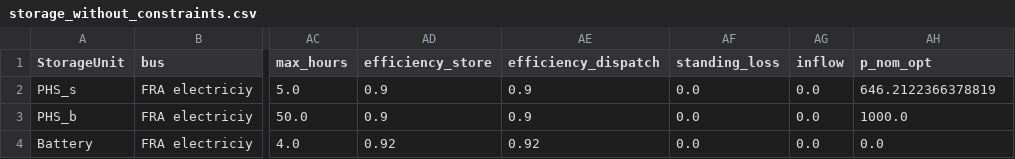
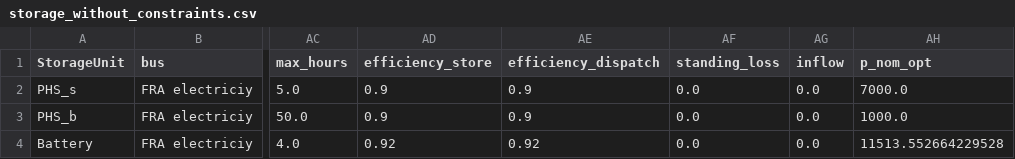
Before and after one commit to noehuss/Integrated-grids, a CSV file: results/storage_without_constraints.csv, drawn as a sheet; only a part is shown, gaps mark what is left out; the diff names each change by its address in the sheet, - before the commit and + after, or states it on an @@ line.

```diff
--- a/results/storage_without_constraints.csv
+++ b/results/storage_without_constraints.csv
-AH2 (p_nom_opt): 646.2122366378819
+AH2 (p_nom_opt): 7000.0
-AH4 (p_nom_opt): 0.0
+AH4 (p_nom_opt): 11513.552664229528
```
Also changed, not shown: data/costs2030.csv, 3 other files.
